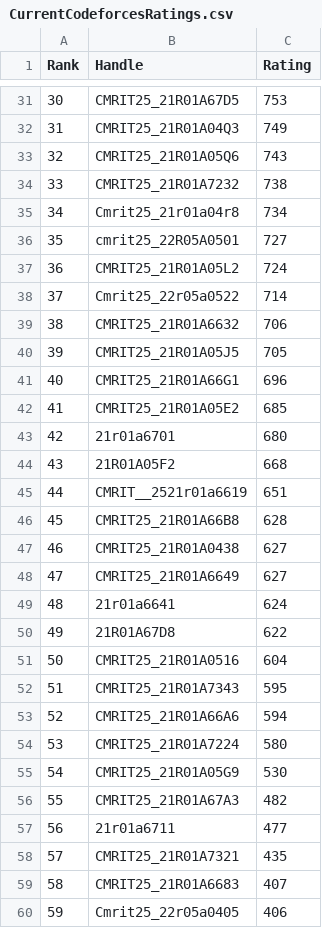
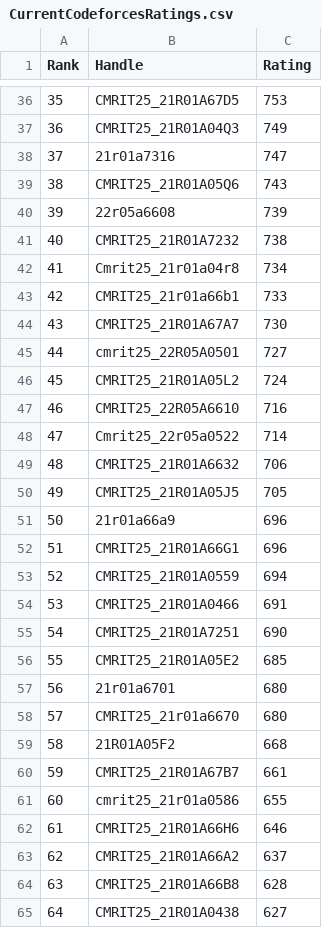
Before and after one commit to gabyah92/CodeforcesRankingGUI, a CSV file: Leaderboards/CurrentCodeforcesRatings.csv, drawn as a sheet; only a part is shown, gaps mark what is left out; the shorter side is filled out with more unchanged rows; removed rows and columns are numbered as before the commit, all else as after; the diff covers the shown part only; the diff names each change by its address in the sheet, - before the commit and + after, or states it on an @@ line.

```diff
--- a/Leaderboards/CurrentCodeforcesRatings.csv
+++ b/Leaderboards/CurrentCodeforcesRatings.csv
@@ column A (Rank) renumbered between rows 14 and 86 @@
+row 38: 37 | 21r01a7316 | 747
+row 40: 39 | 22r05a6608 | 739
+row 43: 42 | CMRIT25_21r01a66b1 | 733
+row 44: 43 | CMRIT25_21R01A67A7 | 730
+row 47: 46 | CMRIT25_22R05A6610 | 716
+row 51: 50 | 21r01a66a9 | 696
+row 53: 52 | CMRIT25_21R01A0559 | 694
+row 54: 53 | CMRIT25_21R01A0466 | 691
+row 55: 54 | CMRIT25_21R01A7251 | 690
+row 58: 57 | CMRIT25_21r01a6670 | 680
-row 45: 44 | CMRIT__2521r01a6619 | 651
+row 60: 59 | CMRIT25_21R01A67B7 | 661
+row 61: 60 | cmrit25_21r01a0586 | 655
+row 62: 61 | CMRIT25_21R01A66H6 | 646
+row 63: 62 | CMRIT25_21R01A66A2 | 637
```
Also changed, not shown: 14 added rows and 1 removed row elsewhere in this file.
